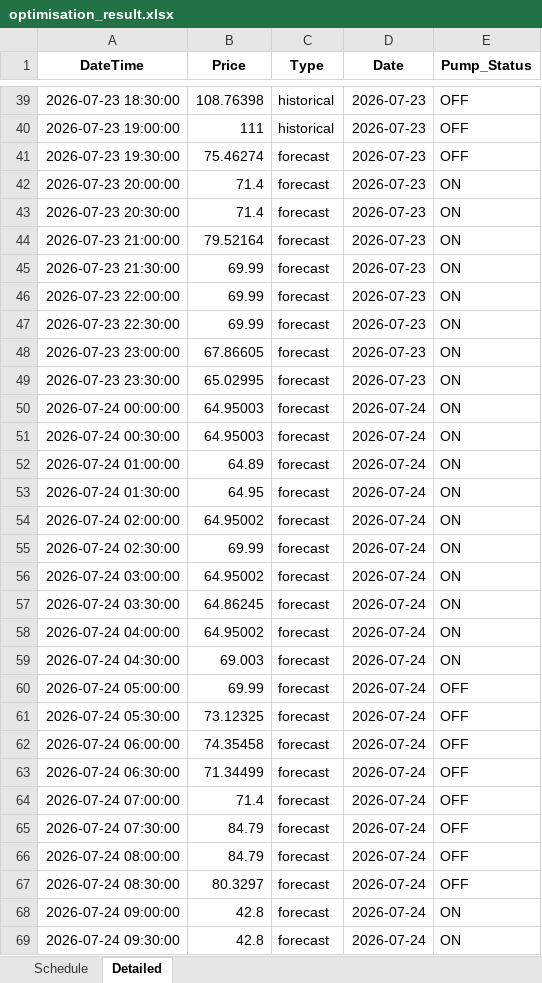
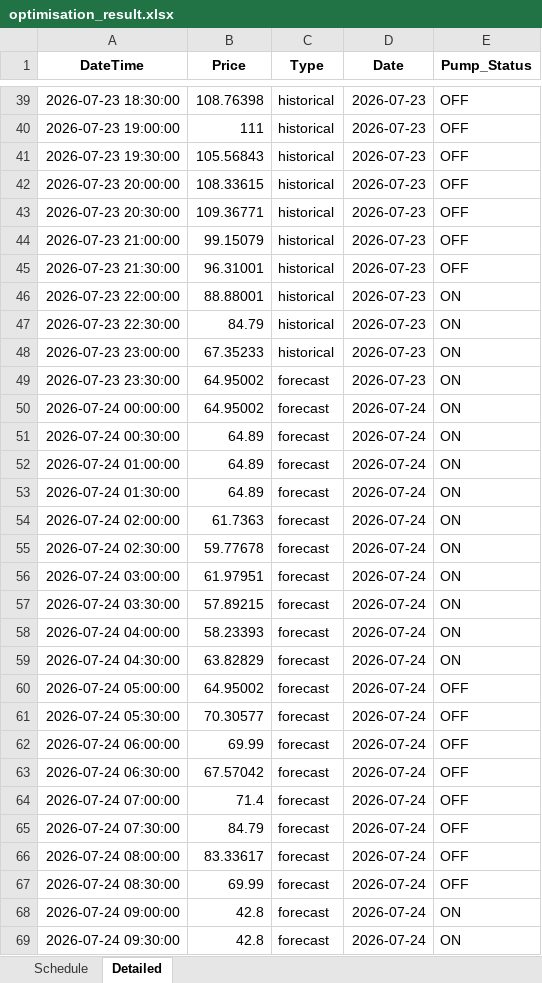
Before and after one commit to wjt1991/pump-optimisation-for-SHW, an Excel workbook: data/latest/optimisation_result.xlsx, sheet Detailed, drawn as a sheet; only a part is shown, gaps mark what is left out; values as stored, in another font and other column widths than the file's, no borders; the diff covers the shown part only; the diff names each change by its address in the sheet, - before the commit and + after, or states it on an @@ line.

```diff
--- a/data/latest/optimisation_result.xlsx (sheet Detailed)
+++ b/data/latest/optimisation_result.xlsx (sheet Detailed)
-B41 (Price): 75.46274
+B41 (Price): 105.56843
-C41:C48 (Type): forecast
+C41:C48 (Type): historical
-B42 (Price): 71.4
+B42 (Price): 108.33615
-E42:E45 (Pump_Status): ON
+E42:E45 (Pump_Status): OFF
-B43 (Price): 71.4
+B43 (Price): 109.36771
-B44 (Price): 79.52164
+B44 (Price): 99.15079
-B45 (Price): 69.99
+B45 (Price): 96.31001
-B46 (Price): 69.99
+B46 (Price): 88.88001
-B47 (Price): 69.99
+B47 (Price): 84.79
-B48 (Price): 67.86605
+B48 (Price): 67.35233
-B49 (Price): 65.02995
+B49 (Price): 64.95002
-B50 (Price): 64.95003
+B50 (Price): 64.95002
-B51 (Price): 64.95003
+B51 (Price): 64.89
-B53 (Price): 64.95
+B53 (Price): 64.89
-B54 (Price): 64.95002
+B54 (Price): 61.7363
-B55 (Price): 69.99
+B55 (Price): 59.77678
-B56 (Price): 64.95002
+B56 (Price): 61.97951
-B57 (Price): 64.86245
+B57 (Price): 57.89215
-B58 (Price): 64.95002
+B58 (Price): 58.23393
-B59 (Price): 69.003
+B59 (Price): 63.82829
-B60 (Price): 69.99
+B60 (Price): 64.95002
-B61 (Price): 73.12325
+B61 (Price): 70.30577
-B62 (Price): 74.35458
+B62 (Price): 69.99
-B63 (Price): 71.34499
+B63 (Price): 67.57042
-B66 (Price): 84.79
+B66 (Price): 83.33617
-B67 (Price): 80.3297
+B67 (Price): 69.99
```
Also changed, not shown: 28 edited cells elsewhere in this sheet, sheet Schedule, 3 other files.
